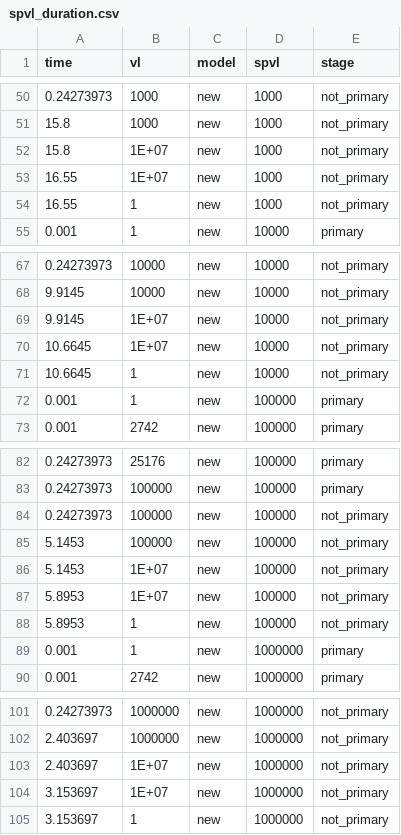
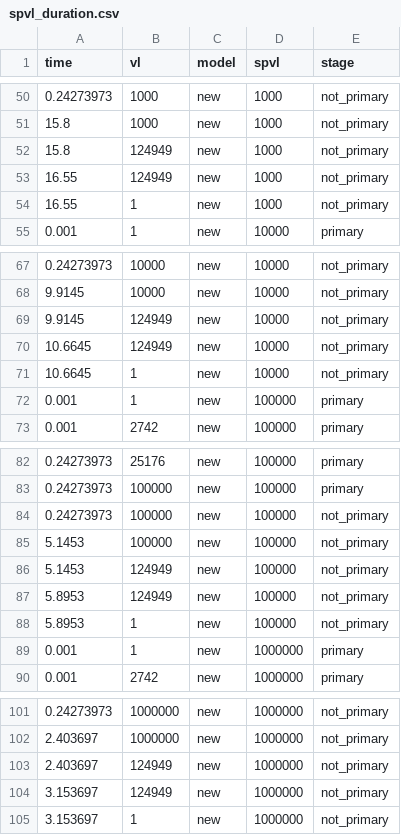
Before and after one commit to J-Baxter/foundervariantsHIV_prognosismodelling, a CSV file: data/spvl_duration.csv, drawn as a sheet; only a part is shown, gaps mark what is left out.

```diff
--- a/data/spvl_duration.csv
+++ b/data/spvl_duration.csv
@@ -51,4 +51,4 @@ time,vl,model,spvl,stage
 15.8,1000,new,1000,not_primary
-15.8,1E+07,new,1000,not_primary
-16.55,1E+07,new,1000,not_primary
+15.8,124949,new,1000,not_primary
+16.55,124949,new,1000,not_primary
 16.55,1,new,1000,not_primary
@@ -68,4 +68,4 @@ time,vl,model,spvl,stage
 9.9145,10000,new,10000,not_primary
-9.9145,1E+07,new,10000,not_primary
-10.6645,1E+07,new,10000,not_primary
+9.9145,124949,new,10000,not_primary
+10.6645,124949,new,10000,not_primary
 10.6645,1,new,10000,not_primary
@@ -85,4 +85,4 @@ time,vl,model,spvl,stage
 5.1453,100000,new,100000,not_primary
-5.1453,1E+07,new,100000,not_primary
-5.8953,1E+07,new,100000,not_primary
+5.1453,124949,new,100000,not_primary
+5.8953,124949,new,100000,not_primary
 5.8953,1,new,100000,not_primary
@@ -102,4 +102,4 @@ time,vl,model,spvl,stage
 2.403697,1000000,new,1000000,not_primary
-2.403697,1E+07,new,1000000,not_primary
-3.153697,1E+07,new,1000000,not_primary
+2.403697,124949,new,1000000,not_primary
+3.153697,124949,new,1000000,not_primary
 3.153697,1,new,1000000,not_primary
```
Also changed, not shown: 1 other file.
